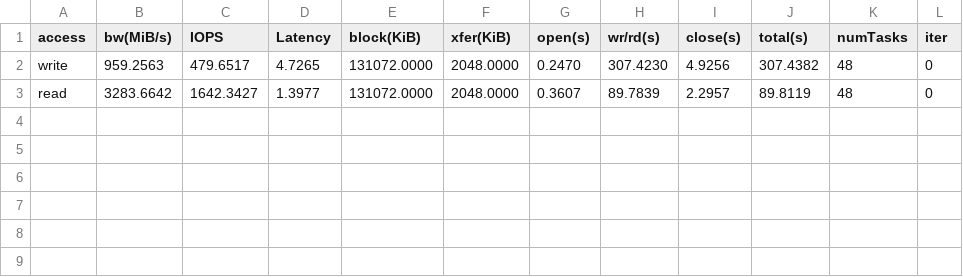
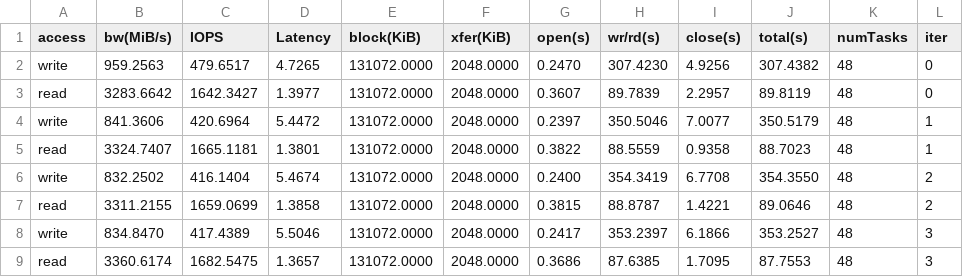
Before and after one commit to cissieAB/pdsw26_daos-bench, a CSV file: scripts/aurora/ior/ior_posix_n-1_ppn-48_tx-2m_1782526932.csv, drawn as a sheet; the diff names each change by its address in the sheet, - before the commit and + after, or states it on an @@ line.

Commit message:
More posix results

```diff
--- a/scripts/aurora/ior/ior_posix_n-1_ppn-48_tx-2m_1782526932.csv
+++ b/scripts/aurora/ior/ior_posix_n-1_ppn-48_tx-2m_1782526932.csv
+row 4: write | 841.3606 | 420.6964 | 5.4472 | 131072.0000 | 2048.0000 | 0.2397 | 350.5046 | 7.0077 | 350.5179 | 48 | 1
+row 5: read | 3324.7407 | 1665.1181 | 1.3801 | 131072.0000 | 2048.0000 | 0.3822 | 88.5559 | 0.9358 | 88.7023 | 48 | 1
+row 6: write | 832.2502 | 416.1404 | 5.4674 | 131072.0000 | 2048.0000 | 0.2400 | 354.3419 | 6.7708 | 354.3550 | 48 | 2
+row 7: read | 3311.2155 | 1659.0699 | 1.3858 | 131072.0000 | 2048.0000 | 0.3815 | 88.8787 | 1.4221 | 89.0646 | 48 | 2
+row 8: write | 834.8470 | 417.4389 | 5.5046 | 131072.0000 | 2048.0000 | 0.2417 | 353.2397 | 6.1866 | 353.2527 | 48 | 3
+row 9: read | 3360.6174 | 1682.5475 | 1.3657 | 131072.0000 | 2048.0000 | 0.3686 | 87.6385 | 1.7095 | 87.7553 | 48 | 3
```
